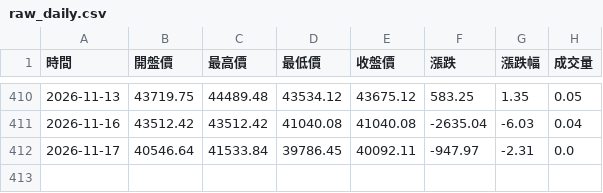
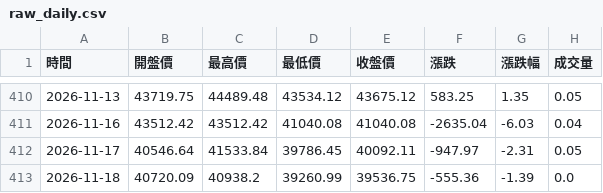
Before and after one commit to hawk82508-cloud/major-indices-portal, a CSV file: data/TAIEX/raw_daily.csv, drawn as a sheet; only a part is shown, gaps mark what is left out.

```diff
--- a/data/TAIEX/raw_daily.csv
+++ b/data/TAIEX/raw_daily.csv
@@ -411,2 +411,3 @@
 2026-11-16,43512.42,43512.42,41040.08,41040.08,-2635.04,-6.03,0.04
-2026-11-17,40546.64,41533.84,39786.45,40092.11,-947.97,-2.31,0.0
+2026-11-17,40546.64,41533.84,39786.45,40092.11,-947.97,-2.31,0.05
+2026-11-18,40720.09,40938.2,39260.99,39536.75,-555.36,-1.39,0.0
```
Also changed, not shown: data/BTC/raw_daily.csv, data/BTC/raw_weekly.csv, 26 other files.
